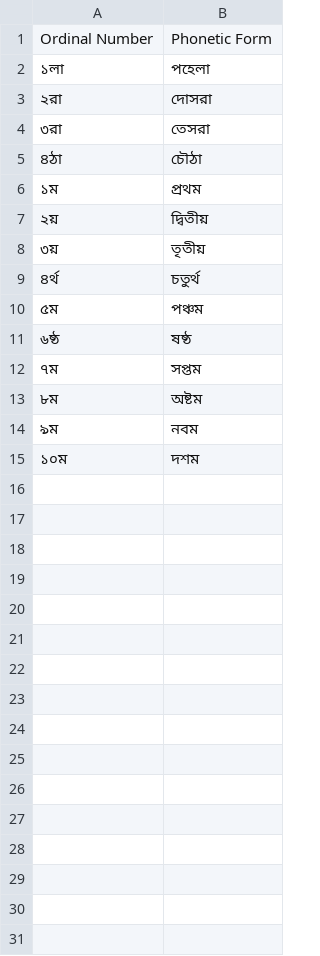
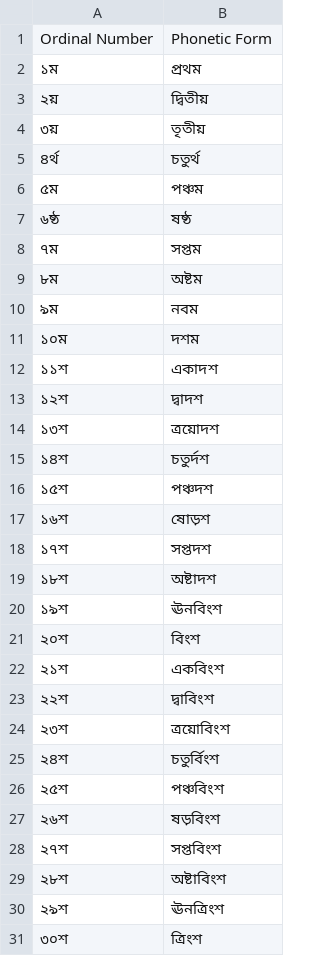
Before and after one commit to Rajan-sust/BanglaTextNorm, a CSV file: linguistic-resources/Ordinal.csv, drawn as a sheet; removed rows and columns are numbered as before the commit, all else as after; the diff names each change by its address in the sheet, - before the commit and + after, or states it on an @@ line.

```diff
--- a/linguistic-resources/Ordinal.csv
+++ b/linguistic-resources/Ordinal.csv
-row 2: ১লা | পহেলা
-row 3: ২রা | দোসরা
-row 4: ৩রা | তেসরা
-row 5: ৪ঠা | চৌঠা
+row 12: ১১শ | একাদশ
+row 13: ১২শ | দ্বাদশ
+row 14: ১৩শ | ত্রয়োদশ
+row 15: ১৪শ | চতুর্দশ
+row 16: ১৫শ | পঞ্চদশ
+row 17: ১৬শ | ষোড়শ
+row 18: ১৭শ | সপ্তদশ
+row 19: ১৮শ | অষ্টাদশ
+row 20: ১৯শ | ঊনবিংশ
+row 21: ২০শ | বিংশ
+row 22: ২১শ | একবিংশ
+row 23: ২২শ | দ্বাবিংশ
+row 24: ২৩শ | ত্রয়োবিংশ
+row 25: ২৪শ | চতুর্বিংশ
+row 26: ২৫শ | পঞ্চবিংশ
+row 27: ২৬শ | ষড়বিংশ
+row 28: ২৭শ | সপ্তবিংশ
+row 29: ২৮শ | অষ্টাবিংশ
+row 30: ২৯শ | ঊনত্রিংশ
+row 31: ৩০শ | ত্রিংশ
```
Also changed, not shown: linguistic-resources/Acronym.csv, linguistic-resources/Symbol.csv, 7 other files.
